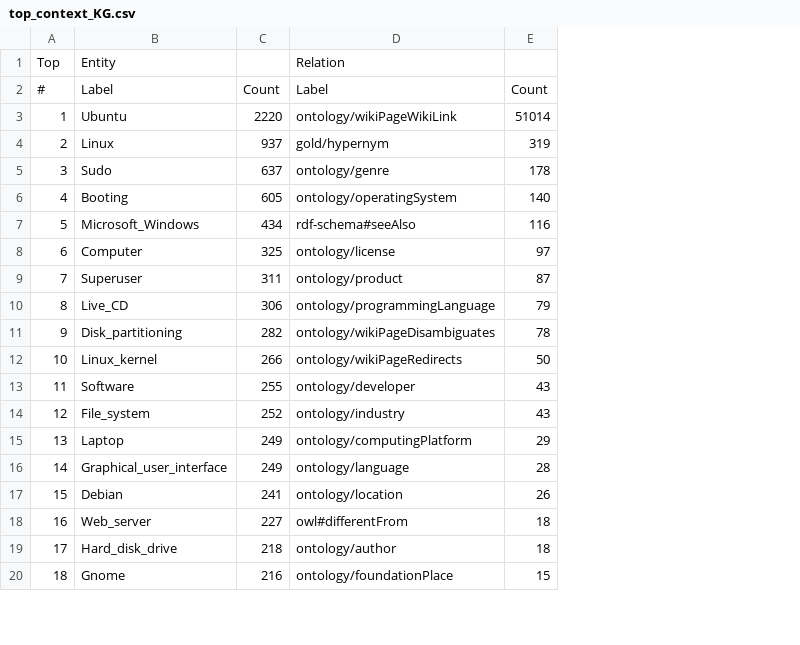
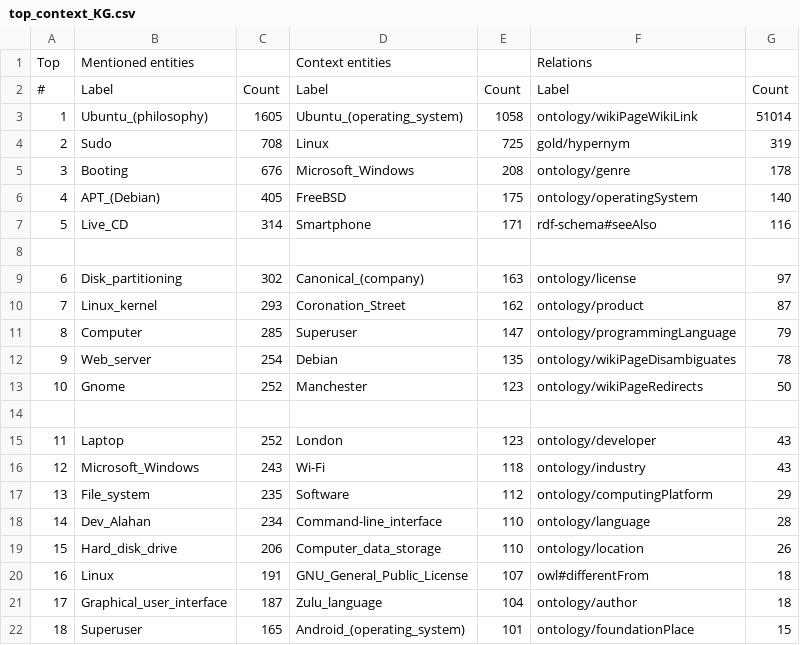
Before and after one commit to svakulenk0/semantic_coherence, a CSV file: results/top_context_KG.csv, drawn as a sheet; only a part is shown; removed rows and columns are numbered as before the commit, all else as after; the diff covers the shown part only; the diff names each change by its address in the sheet, - before the commit and + after, or states it on an @@ line.

```diff
--- a/results/top_context_KG.csv
+++ b/results/top_context_KG.csv
-column C, rows 2-3: Count | 2220; rows 5-14: 637 | 605 | 434 | 325 | 311 | 306 | 282 | 266 | 255 | 252; rows 16-20: 249 | 241 | 227 | 218 | 216
+column C, rows 2-5: Count | 1605 | 708 | 676; row 7: 314; rows 9-13: 302 | 293 | 285 | 254 | 252; row 15: 252; rows 17-22: 235 | 234 | 206 | 191 | 187 | 165
+column D, rows 2-5: Label | Ubuntu_(operating_system) | Linux | Microsoft_Windows; row 7: Smartphone; rows 9-13: Canonical_(company) | Coronation_Street | Superuser | Debian | Manchester; row 15: London; rows 17-22: Software | Command-line_interface | Computer_data_storage | GNU_General_Public_License | Zulu_language | Android_(operating_system)
+column E, rows 2-5: Count | 1058 | 725 | 208; row 7: 171; rows 9-13: 163 | 162 | 147 | 135 | 123; row 15: 123; rows 17-22: 112 | 110 | 110 | 107 | 104 | 101
-row 1: Top | Entity |  | Relation
+row 1: Top | Mentioned entities |  | Context entities |  | Relations
-B3: Ubuntu
+B3: Ubuntu_(philosophy)
-row 4: 2 | Linux | 937 | gold/hypernym | 319
@@ column A renumbered between rows 4 and 17 @@
-F4: ontology/genre
+F4: gold/hypernym
-G4: 178
+G4: 319
-F5: ontology/operatingSystem
+F5: ontology/genre
-G5: 140
+G5: 178
+row 6: 4 | APT_(Debian) | 405 | FreeBSD | 175 | ontology/operatingSystem | 140
-B7: Microsoft_Windows
+B7: Live_CD
+row 8: (empty)
-B9: Computer
+B9: Disk_partitioning
-B10: Superuser
+B10: Linux_kernel
-B11: Live_CD
+B11: Computer
-B12: Disk_partitioning
+B12: Web_server
-B13: Linux_kernel
+B13: Gnome
+row 14: (empty)
-B15: Software
+B15: Laptop
+row 16: 12 | Microsoft_Windows | 243 | Wi-Fi | 118 | ontology/industry | 43
-F17: ontology/industry
+F17: ontology/computingPlatform
-G17: 43
+G17: 29
-row 15: 13 | Laptop | 249 | ontology/computingPlatform | 29
-B18: Graphical_user_interface
+B18: Dev_Alahan
-B19: Debian
+B19: Hard_disk_drive
-B20: Web_server
+B20: Linux
-B21: Hard_disk_drive
+B21: Graphical_user_interface
-B22: Gnome
+B22: Superuser
```
Also changed, not shown: 2 edited cells elsewhere in this file, 34 other files.
